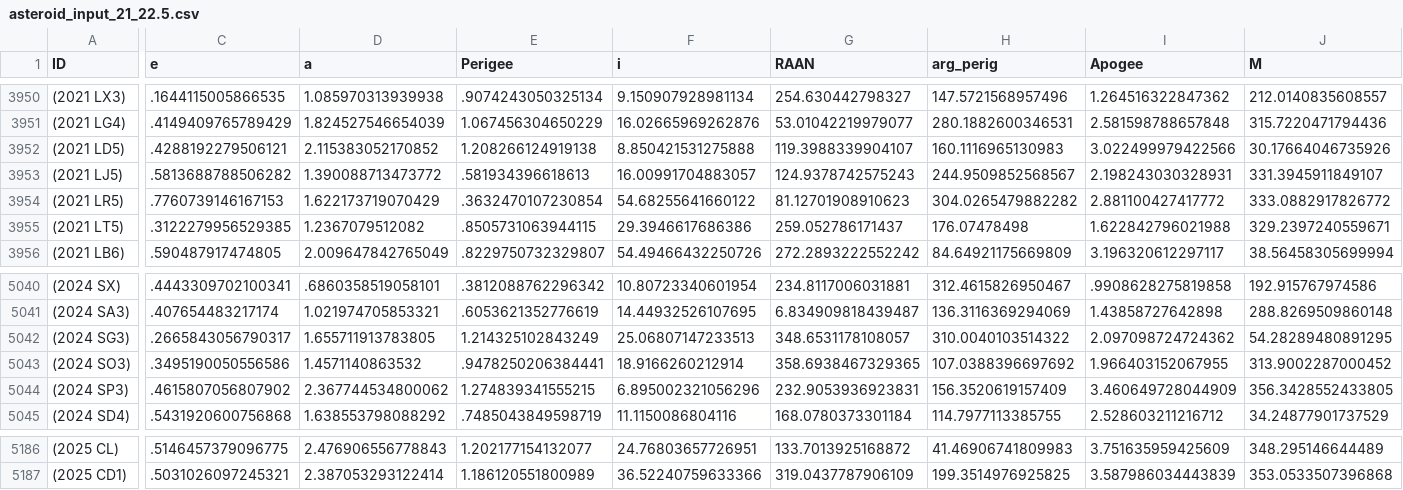
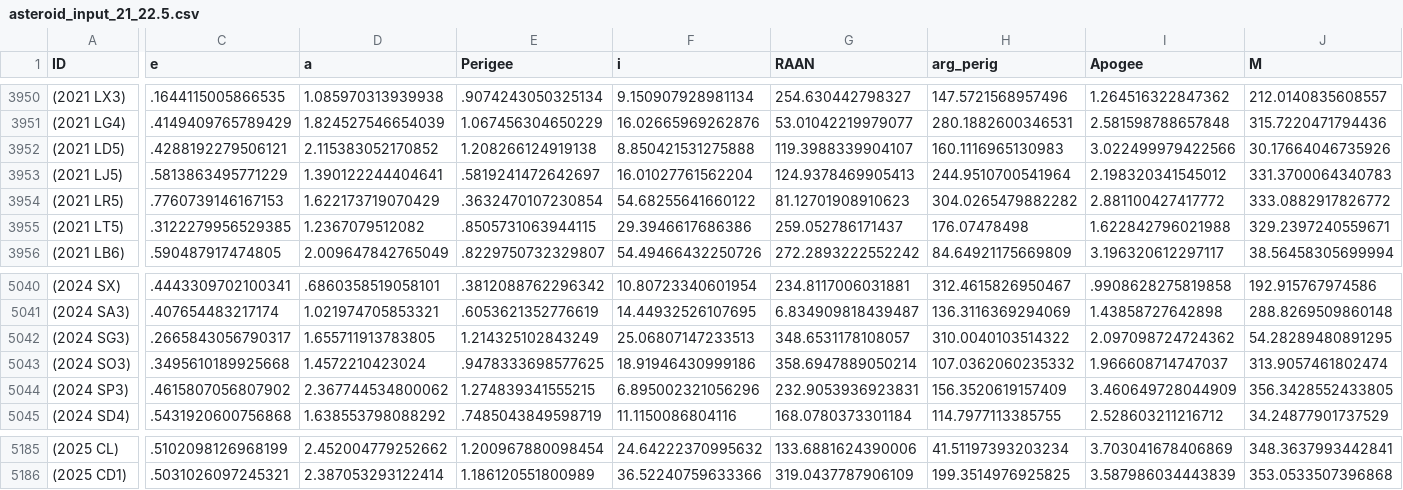
Before and after one commit to NelsonRaLop/MCDM-Asteroid-Mission, a CSV file: 1_seleccion_asteroide/asteroid_input_21_22.5.csv, drawn as a sheet; only a part is shown, gaps mark what is left out; addresses are those after the commit; the diff covers the shown part only; the diff names each change by its address in the sheet, - before the commit and + after, or states it on an @@ line.

```diff
--- a/1_seleccion_asteroide/asteroid_input_21_22.5.csv
+++ b/1_seleccion_asteroide/asteroid_input_21_22.5.csv
-C3953 (e): .5813688788506282
+C3953 (e): .5813863495771229
-D3953 (a): 1.390088713473772
+D3953 (a): 1.390122244404641
-E3953 (Perigee): .581934396618613
+E3953 (Perigee): .5819241472642697
-F3953 (i): 16.00991704883057
+F3953 (i): 16.01027761562204
-G3953 (RAAN): 124.9378742575243
+G3953 (RAAN): 124.9378469905413
-H3953 (arg_perig): 244.9509852568567
+H3953 (arg_perig): 244.9510700541964
-I3953 (Apogee): 2.198243030328931
+I3953 (Apogee): 2.198320341545012
-J3953 (M): 331.3945911849107
+J3953 (M): 331.3700064340783
-C5043 (e): .3495190050556586
+C5043 (e): .3495610189925668
-D5043 (a): 1.4571140863532
+D5043 (a): 1.4572210423024
-E5043 (Perigee): .9478250206384441
+E5043 (Perigee): .9478333698577625
-F5043 (i): 18.9166260212914
+F5043 (i): 18.91946430999186
-G5043 (RAAN): 358.6938467329365
+G5043 (RAAN): 358.6947889050214
-H5043 (arg_perig): 107.0388396697692
+H5043 (arg_perig): 107.0362060235332
-I5043 (Apogee): 1.966403152067955
+I5043 (Apogee): 1.966608714747037
-J5043 (M): 313.9002287000452
+J5043 (M): 313.9057461802474
-C5185 (e): .5146457379096775
+C5185 (e): .5102098126968199
-D5185 (a): 2.476906556778843
+D5185 (a): 2.452004779252662
-E5185 (Perigee): 1.202177154132077
+E5185 (Perigee): 1.200967880098454
-F5185 (i): 24.76803657726951
+F5185 (i): 24.64222370995632
-G5185 (RAAN): 133.7013925168872
+G5185 (RAAN): 133.6881624390006
-H5185 (arg_perig): 41.46906741809983
+H5185 (arg_perig): 41.51197393203234
-I5185 (Apogee): 3.751635959425609
+I5185 (Apogee): 3.703041678406869
-J5185 (M): 348.295146644489
+J5185 (M): 348.3637993442841
```
Also changed, not shown: 1 removed row and 143 edited cells elsewhere in this file, 1_seleccion_asteroide/asteroid_output_21_22.5_2030-01-01_2035-01-01.csv, 4 other files.
